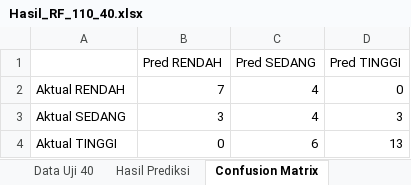
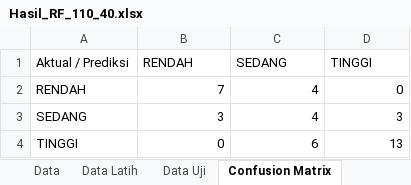
Before and after one commit to Azizhecker/Skripsi_Kecanduan_Balita, an Excel workbook: Hasil_RF_110_40.xlsx, sheet Confusion Matrix, drawn as a sheet; values as stored, in another font and other column widths than the file's, no borders; removed rows and columns are numbered as before the commit, all else as after; the diff names each change by its address in the sheet, - before the commit and + after, or states it on an @@ line.

```diff
--- a/Hasil_RF_110_40.xlsx (sheet Confusion Matrix)
+++ b/Hasil_RF_110_40.xlsx (sheet Confusion Matrix)
-sheet tab: Data Uji 40
+sheet tab: Data Uji
-sheet tab: Hasil Prediksi
-row 1:  | Pred RENDAH | Pred SEDANG | Pred TINGGI
+row 1: Aktual / Prediksi | RENDAH | SEDANG | TINGGI
-A2: Aktual RENDAH
+A2: RENDAH
-A3: Aktual SEDANG
+A3: SEDANG
-A4: Aktual TINGGI
+A4: TINGGI
```
Also changed, not shown: sheet Pembagian Lokasi, sheet Classification Report, sheet Data Uji, other sheet tabs, 31 other files.
